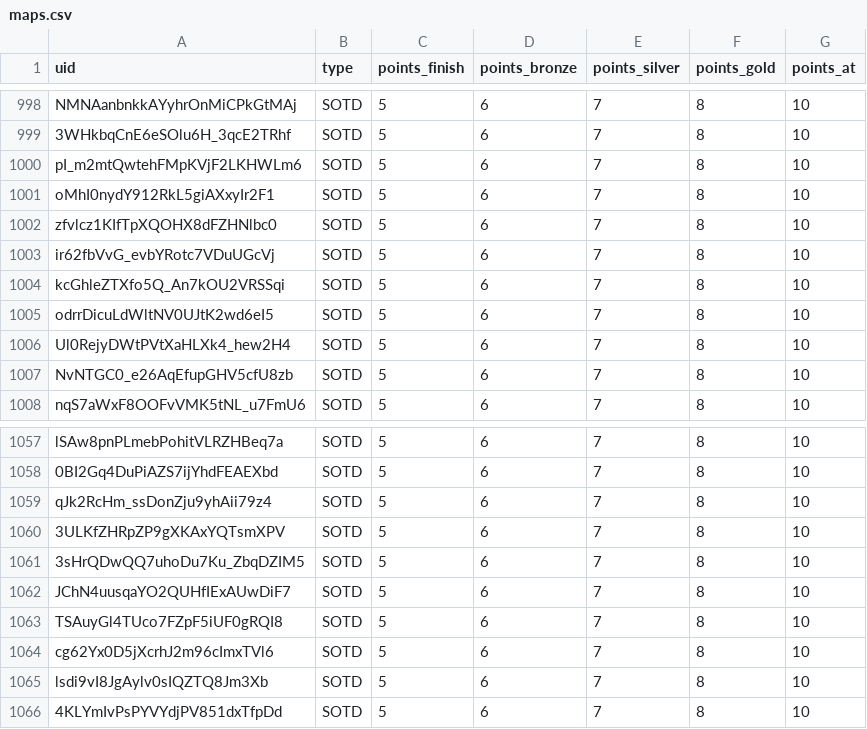
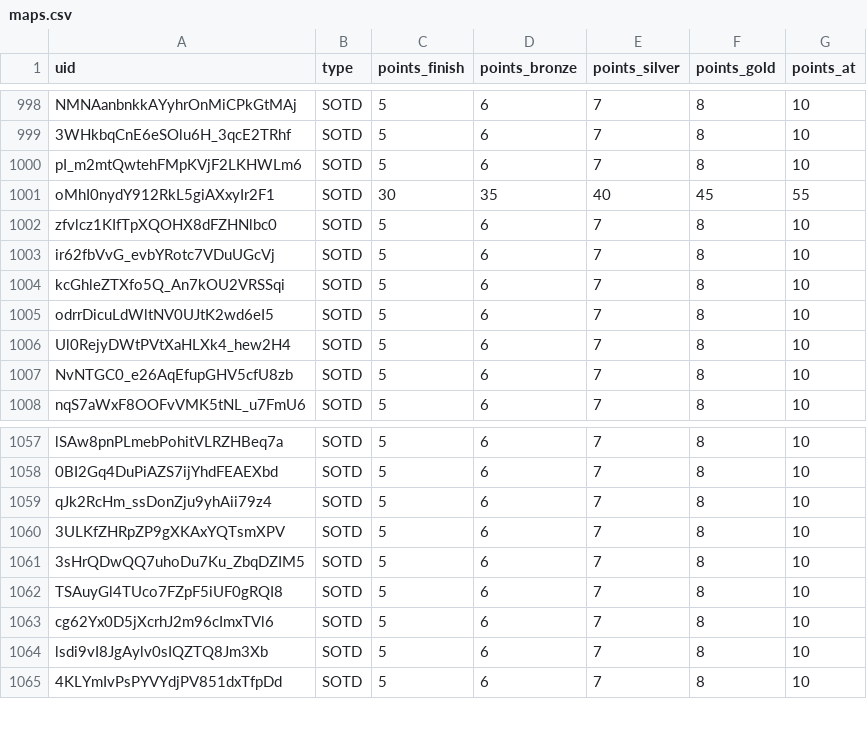
Before and after one commit to spl1nes/tmrank, a CSV file: maps.csv, drawn as a sheet; only a part is shown, gaps mark what is left out.

Commit message:
Update maps.csv
Removed duplicate map entry
Brought points for long SOTD map in line with other long SOTDs

```diff
--- a/maps.csv
+++ b/maps.csv
@@ -1000,3 +1000,3 @@ NMNAanbnkkAYyhrOnMiCPkGtMAj,SOTD,5,6,7,8,10
 pI_m2mtQwtehFMpKVjF2LKHWLm6,SOTD,5,6,7,8,10
-oMhI0nydY912RkL5giAXxyIr2F1,SOTD,5,6,7,8,10
+oMhI0nydY912RkL5giAXxyIr2F1,SOTD,30,35,40,45,55
 zfvlcz1KIfTpXQOHX8dFZHNlbc0,SOTD,5,6,7,8,10
@@ -1061,3 +1061,2 @@ qJk2RcHm_ssDonZju9yhAii79z4,SOTD,5,6,7,8,10
 3sHrQDwQQ7uhoDu7Ku_ZbqDZIM5,SOTD,5,6,7,8,10
-JChN4uusqaYO2QUHfIExAUwDiF7,SOTD,5,6,7,8,10
 TSAuyGl4TUco7FZpF5iUF0gRQI8,SOTD,5,6,7,8,10
```
